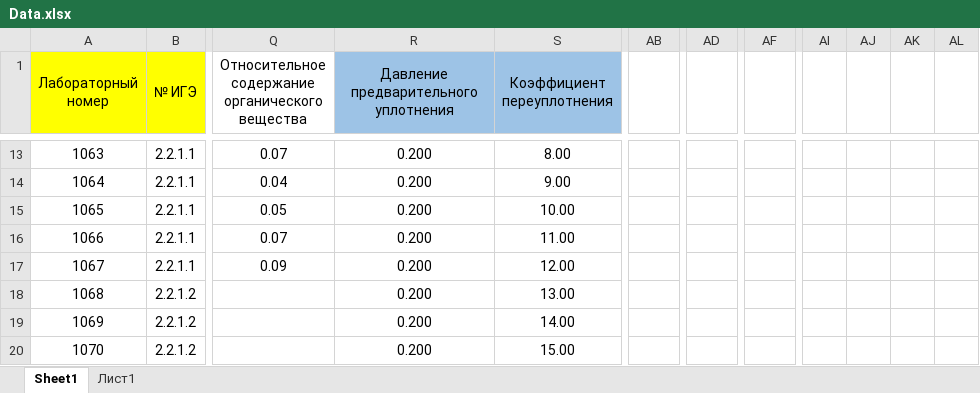
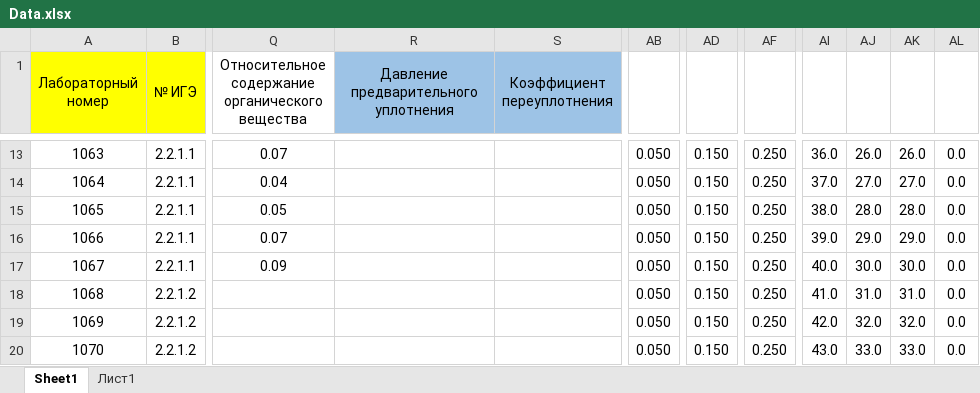
Before and after one commit to Colhiri/VirtualGeotechLab, an Excel workbook: Data.xlsx, sheet Sheet1, drawn as a sheet; only a part is shown, gaps mark what is left out; values as stored, in another font and other column widths than the file's, no borders; the diff covers the shown part only; the diff names each change by its address in the sheet, - before the commit and + after, or states it on an @@ line.

```diff
--- a/Data.xlsx (sheet Sheet1)
+++ b/Data.xlsx (sheet Sheet1)
-R13:R20: 0.200
+R13:R20: (empty)
-S13 (Коэффициент переуплотнения): 8.00
+S13 (Коэффициент переуплотнения): (empty)
-AB13:AB20: (empty)
+AB13:AB20: 0.050
-AD13:AD20: (empty)
+AD13:AD20: 0.150
-AF13:AF20: (empty)
+AF13:AF20: 0.250
-AI13: (empty)
+AI13: 36.0
-AJ13: (empty)
+AJ13: 26.0
-AK13: (empty)
+AK13: 26.0
-AL13:AL20: (empty)
+AL13:AL20: 0.0
-S14 (Коэффициент переуплотнения): 9.00
+S14 (Коэффициент переуплотнения): (empty)
-AI14: (empty)
+AI14: 37.0
-AJ14: (empty)
+AJ14: 27.0
-AK14: (empty)
+AK14: 27.0
-S15 (Коэффициент переуплотнения): 10.00
+S15 (Коэффициент переуплотнения): (empty)
-AI15: (empty)
+AI15: 38.0
-AJ15: (empty)
+AJ15: 28.0
-AK15: (empty)
+AK15: 28.0
-S16 (Коэффициент переуплотнения): 11.00
+S16 (Коэффициент переуплотнения): (empty)
-AI16: (empty)
+AI16: 39.0
-AJ16: (empty)
+AJ16: 29.0
-AK16: (empty)
+AK16: 29.0
-S17 (Коэффициент переуплотнения): 12.00
+S17 (Коэффициент переуплотнения): (empty)
-AI17: (empty)
+AI17: 40.0
-AJ17: (empty)
+AJ17: 30.0
-AK17: (empty)
+AK17: 30.0
-S18 (Коэффициент переуплотнения): 13.00
+S18 (Коэффициент переуплотнения): (empty)
-AI18: (empty)
+AI18: 41.0
-AJ18: (empty)
+AJ18: 31.0
-AK18: (empty)
+AK18: 31.0
-S19 (Коэффициент переуплотнения): 14.00
+S19 (Коэффициент переуплотнения): (empty)
-AI19: (empty)
+AI19: 42.0
-AJ19: (empty)
+AJ19: 32.0
-AK19: (empty)
+AK19: 32.0
-S20 (Коэффициент переуплотнения): 15.00
+S20 (Коэффициент переуплотнения): (empty)
-AI20: (empty)
+AI20: 43.0
-AJ20: (empty)
+AJ20: 33.0
-AK20: (empty)
+AK20: 33.0
```
Also changed, not shown: 108 edited cells elsewhere in this sheet, prot/356379915/Переход трубопровода через р. Енисей/Трехосные_КД_ПП/1057.xlsx, prot/356379915/Переход трубопровода через р. Енисей/Трехосные_КД_ПП/1058.xlsx, 52 other files.
